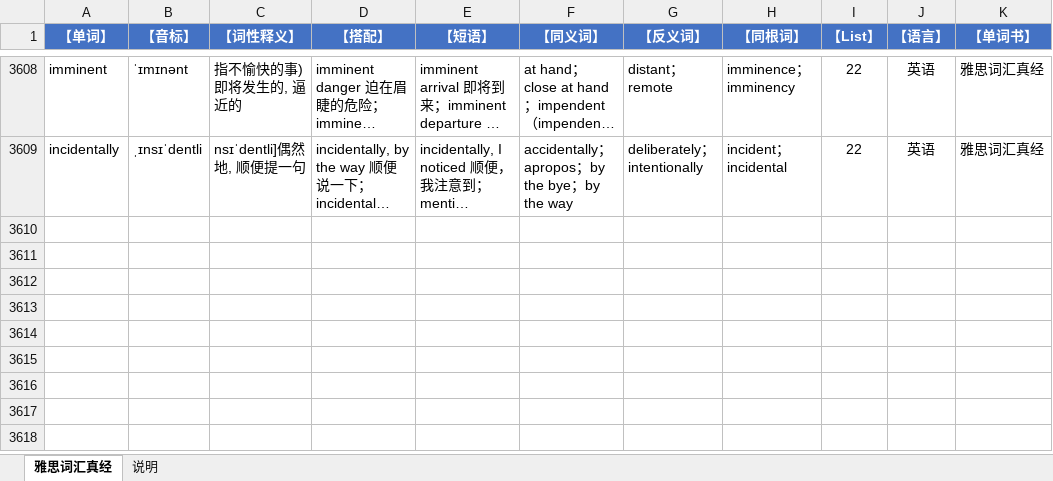
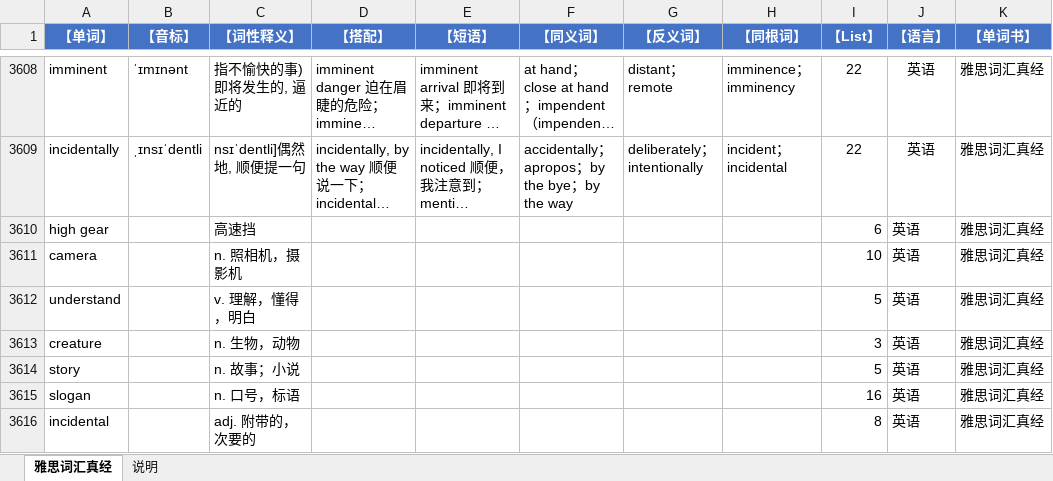
Before and after one commit to HoweyYang/KTRT, an Excel workbook: wordbooks/IELTS_Wordbook.xlsx, sheet 雅思词汇真经, drawn as a sheet; only a part is shown, gaps mark what is left out; long unchanged cells end in …; values as stored, in another font and other column widths than the file's, no borders; the diff covers the shown part only; the diff names each change by its address in the sheet, - before the commit and + after, or states it on an @@ line.

Commit message:
fix(wordbook): 雅思词书清理扫描错行造成的假词条（23 条修正 + 14 条补回）
- 修正：facilitate high→facilitate、camera built-in→built-in、basic base→base、understand misunderstand→misunderstand、
  security the→Security Council、span life→life span、story make→make a long story short、vapour vapor→vapour…
- 补回被吞掉的常用词：camera / understand / story / jump / magnet / vapor / inaccurate / creature / slogan / incidental / provoke / circumstance / filter through / high gear
- 3608 → 3622 词；原件已备份到 release/IELTS_Wordbook_原始备份_20261008.xlsx
- 清理后「词条体检」只剩 1 个误报（from the start，是正常短语）

```diff
--- a/wordbooks/IELTS_Wordbook.xlsx (sheet 雅思词汇真经)
+++ b/wordbooks/IELTS_Wordbook.xlsx (sheet 雅思词汇真经)
+row 3610: high gear |  | 高速挡 |  |  |  |  |  | 6 | 英语 | 雅思词汇真经
+row 3611: camera |  | n. 照相机，摄影机 |  |  |  |  |  | 10 | 英语 | 雅思词汇真经
+row 3612: understand |  | v. 理解，懂得，明白 |  |  |  |  |  | 5 | 英语 | 雅思词汇真经
+row 3613: creature |  | n. 生物，动物 |  |  |  |  |  | 3 | 英语 | 雅思词汇真经
+row 3614: story |  | n. 故事；小说 |  |  |  |  |  | 5 | 英语 | 雅思词汇真经
+row 3615: slogan |  | n. 口号，标语 |  |  |  |  |  | 16 | 英语 | 雅思词汇真经
+row 3616: incidental |  | adj. 附带的，次要的 |  |  |  |  |  | 8 | 英语 | 雅思词汇真经
```
Also changed, not shown: 7 added rows and 47 edited cells elsewhere in this sheet, 1 other file.
